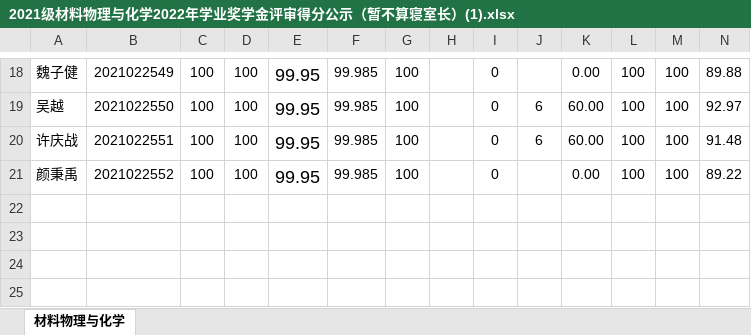
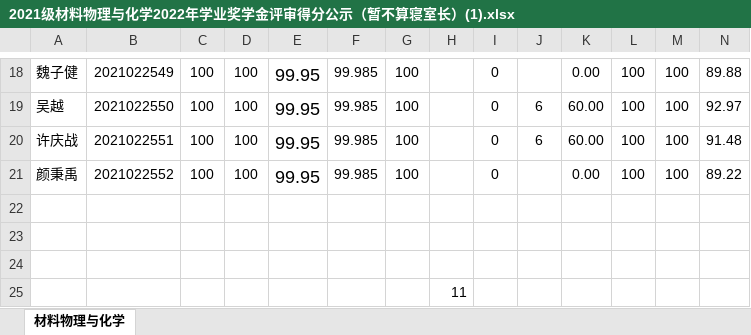
Before and after one commit to jysvs/Mytest, an Excel workbook: 2021级材料物理与化学2022年学业奖学金评审得分公示（暂不算寝室长）(1).xlsx, sheet 材料物理与化学, drawn as a sheet; only a part is shown, gaps mark what is left out; values as stored, in another font and other column widths than the file's, no borders; rows hold the shown columns only; the diff names each change by its address in the sheet, - before the commit and + after, or states it on an @@ line.

```diff
--- a/2021级材料物理与化学2022年学业奖学金评审得分公示（暂不算寝室长）(1).xlsx (sheet 材料物理与化学)
+++ b/2021级材料物理与化学2022年学业奖学金评审得分公示（暂不算寝室长）(1).xlsx (sheet 材料物理与化学)
+row 22: (empty)
+row 23: (empty)
+row 24: (empty)
+row 25:  |  |  |  |  |  |  | 11
```
